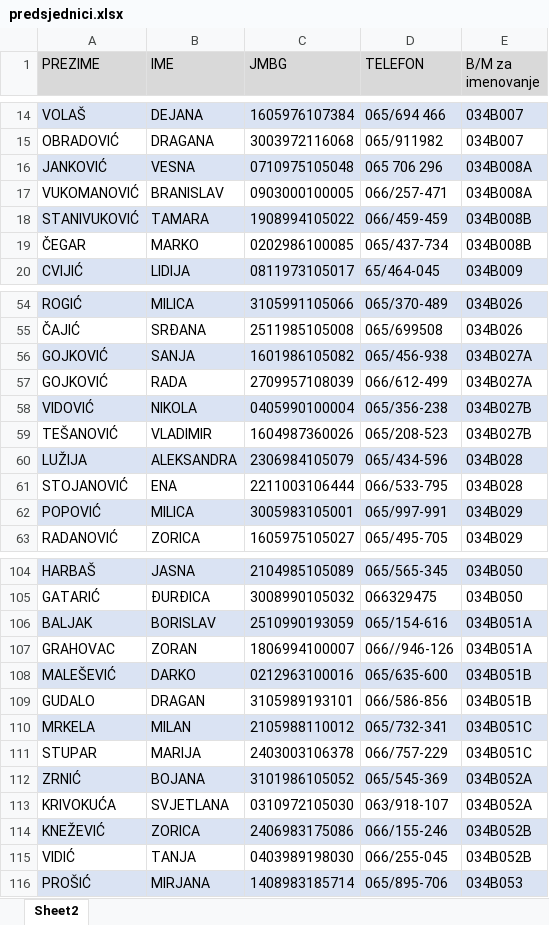
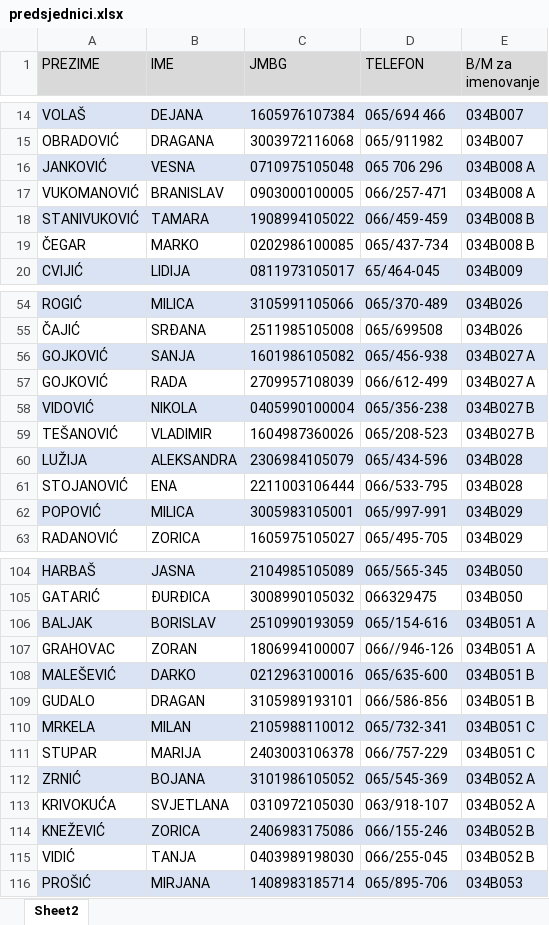
Before and after one commit to vladanmalinic0128/flow-crm-tutorial, an Excel workbook: src/main/resources/documents/predsjednici.xlsx, sheet Sheet2, drawn as a sheet; only a part is shown, gaps mark what is left out; values as stored, in another font and other column widths than the file's, no borders; the diff covers the shown part only; the diff names each change by its address in the sheet, - before the commit and + after, or states it on an @@ line.

```diff
--- a/src/main/resources/documents/predsjednici.xlsx (sheet Sheet2)
+++ b/src/main/resources/documents/predsjednici.xlsx (sheet Sheet2)
-E16:E17 (B/M za imenovanje): 034B008A
+E16:E17 (B/M za imenovanje): 034B008 A
-E18:E19 (B/M za imenovanje): 034B008B
+E18:E19 (B/M za imenovanje): 034B008 B
-E56:E57 (B/M za imenovanje): 034B027A
+E56:E57 (B/M za imenovanje): 034B027 A
-E58:E59 (B/M za imenovanje): 034B027B
+E58:E59 (B/M za imenovanje): 034B027 B
-E106:E107 (B/M za imenovanje): 034B051A
+E106:E107 (B/M za imenovanje): 034B051 A
-E108:E109 (B/M za imenovanje): 034B051B
+E108:E109 (B/M za imenovanje): 034B051 B
-E110:E111 (B/M za imenovanje): 034B051C
+E110:E111 (B/M za imenovanje): 034B051 C
-E112:E113 (B/M za imenovanje): 034B052A
+E112:E113 (B/M za imenovanje): 034B052 A
-E114:E115 (B/M za imenovanje): 034B052B
+E114:E115 (B/M za imenovanje): 034B052 B
```
Also changed, not shown: 58 edited cells elsewhere in this sheet, 1 other file.
